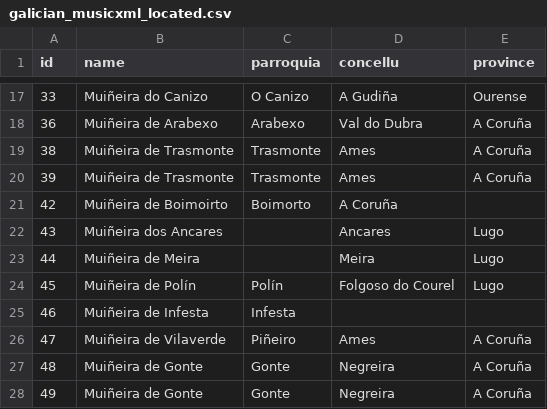
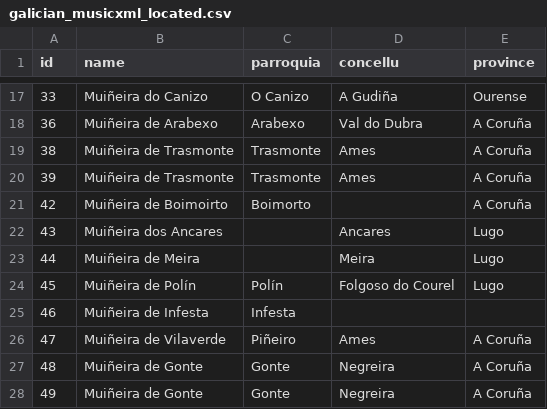
Before and after one commit to iferco/GMD-classification, a CSV file: galician_musicxml_located.csv, drawn as a sheet; only a part is shown, gaps mark what is left out.

Commit message:
Update galician_musicxml_located.csv

```diff
--- a/galician_musicxml_located.csv
+++ b/galician_musicxml_located.csv
@@ -20,3 +20,3 @@ id,name,parroquia,concellu,province
 39,Muiñeira de Trasmonte,Trasmonte,Ames,A Coruña
-42,Muiñeira de Boimoirto,Boimorto, A Coruña
+42,Muiñeira de Boimoirto,Boimorto,, A Coruña
 43,Muiñeira dos Ancares,,Ancares,Lugo
```
